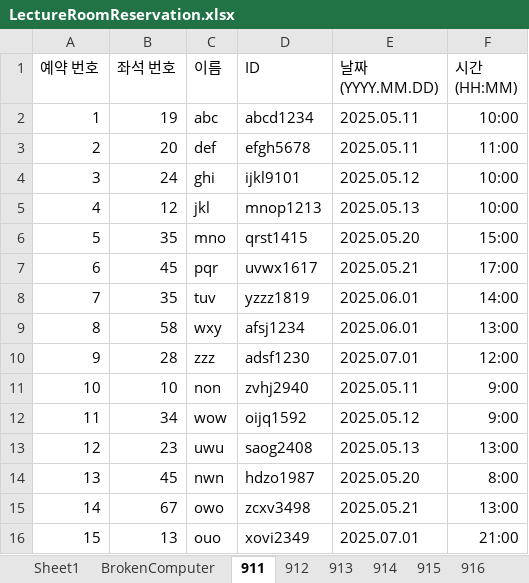
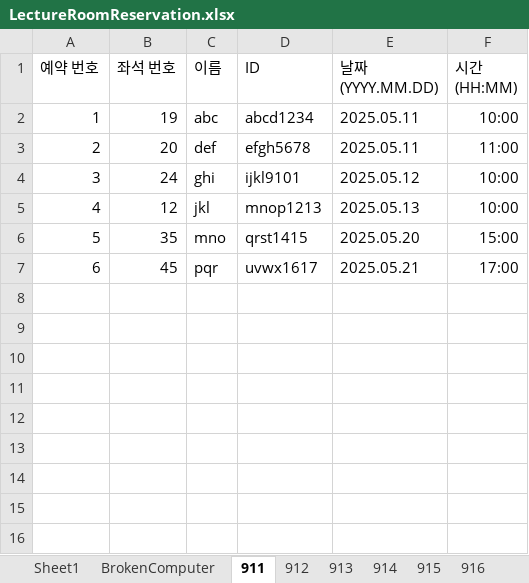
Before and after one commit to Brightyum/LectureRoomReservation, an Excel workbook: LectureRoomReservation_Server/src/main/java/Model/LectureRoomReservation.xlsx, sheet 911, drawn as a sheet; values as stored, in another font and other column widths than the file's, no borders; the diff names each change by its address in the sheet, - before the commit and + after, or states it on an @@ line.

```diff
--- a/LectureRoomReservation_Server/src/main/java/Model/LectureRoomReservation.xlsx (sheet 911)
+++ b/LectureRoomReservation_Server/src/main/java/Model/LectureRoomReservation.xlsx (sheet 911)
-row 8: 7 | 35 | tuv | yzzz1819 | 2025.06.01 | 14:00
-row 9: 8 | 58 | wxy | afsj1234 | 2025.06.01 | 13:00
-row 10: 9 | 28 | zzz | adsf1230 | 2025.07.01 | 12:00
-row 11: 10 | 10 | non | zvhj2940 | 2025.05.11 | 9:00
-row 12: 11 | 34 | wow | oijq1592 | 2025.05.12 | 9:00
-row 13: 12 | 23 | uwu | saog2408 | 2025.05.13 | 13:00
-row 14: 13 | 45 | nwn | hdzo1987 | 2025.05.20 | 8:00
-row 15: 14 | 67 | owo | zcxv3498 | 2025.05.21 | 13:00
-row 16: 15 | 13 | ouo | xovi2349 | 2025.07.01 | 21:00
```
Also changed, not shown: sheet 914, sheet 912, sheet 913, sheet Sheet1, sheet 915, sheet 916, 1 more sheet, LectureRoomReservation_Server/src/main/java/Model/Inquiry.xlsx, 3 other files.
